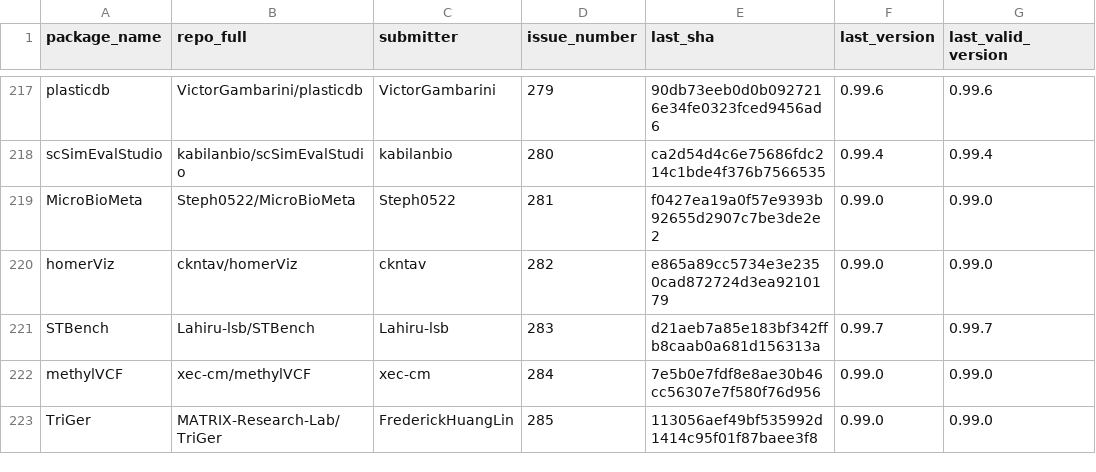
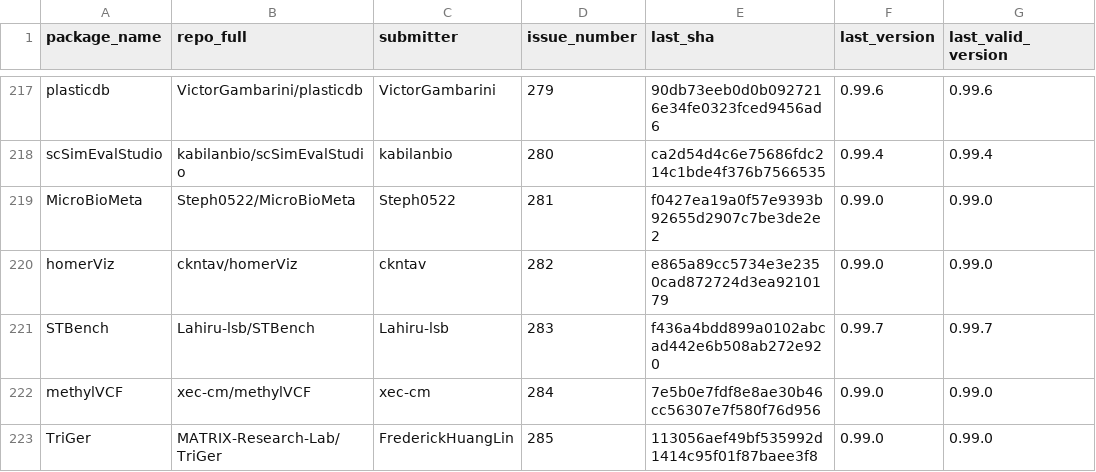
Before and after one commit to Bioconductor/BiocContributions, a CSV file: submissions/submitted_packages.csv, drawn as a sheet; only a part is shown, gaps mark what is left out.

Commit message:
Update build SHAs and versions

```diff
--- a/submissions/submitted_packages.csv
+++ b/submissions/submitted_packages.csv
@@ -220,3 +220,3 @@ MicroBioMeta,Steph0522/MicroBioMeta,Steph0522,281,f0427ea19a0f57e9393b92655d2907
 homerViz,ckntav/homerViz,ckntav,282,e865a89cc5734e3e2350cad872724d3ea9210179,0.99.0,0.99.0
-STBench,Lahiru-lsb/STBench,Lahiru-lsb,283,d21aeb7a85e183bf342ffb8caab0a681d156313a,0.99.7,0.99.7
+STBench,Lahiru-lsb/STBench,Lahiru-lsb,283,f436a4bdd899a0102abcad442e6b508ab272e920,0.99.7,0.99.7
 methylVCF,xec-cm/methylVCF,xec-cm,284,7e5b0e7fdf8e8ae30b46cc56307e7f580f76d956,0.99.0,0.99.0
```
